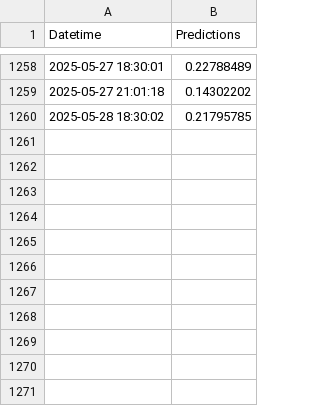
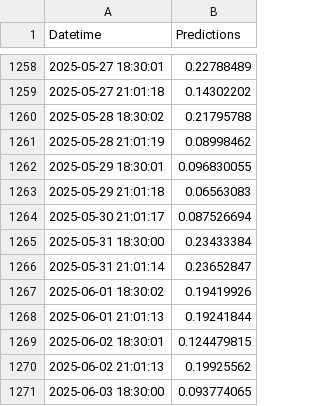
Before and after one commit to dylanspano/water_predicts_ENACC, a CSV file: predictions_ch5.csv, drawn as a sheet; only a part is shown, gaps mark what is left out.

Commit message:
Update predictions_ch5.csv

```diff
--- a/predictions_ch5.csv
+++ b/predictions_ch5.csv
@@ -1259,2 +1259,13 @@ Datetime,Predictions
 2025-05-27 21:01:18,0.14302202
-2025-05-28 18:30:02,0.21795785
+2025-05-28 18:30:02,0.21795788
+2025-05-28 21:01:19,0.08998462
+2025-05-29 18:30:01,0.096830055
+2025-05-29 21:01:18,0.06563083
+2025-05-30 21:01:17,0.087526694
+2025-05-31 18:30:00,0.23433384
+2025-05-31 21:01:14,0.23652847
+2025-06-01 18:30:02,0.19419926
+2025-06-01 21:01:13,0.19241844
+2025-06-02 18:30:01,0.124479815
+2025-06-02 21:01:13,0.19925562
+2025-06-03 18:30:00,0.093774065
```
